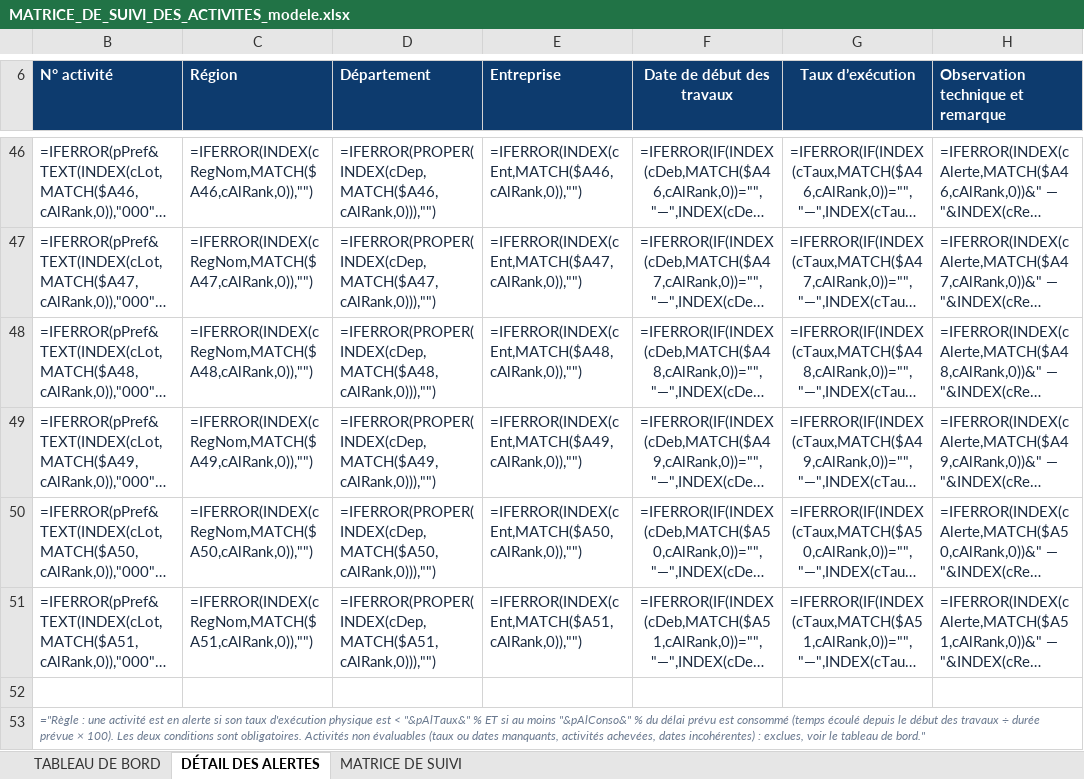
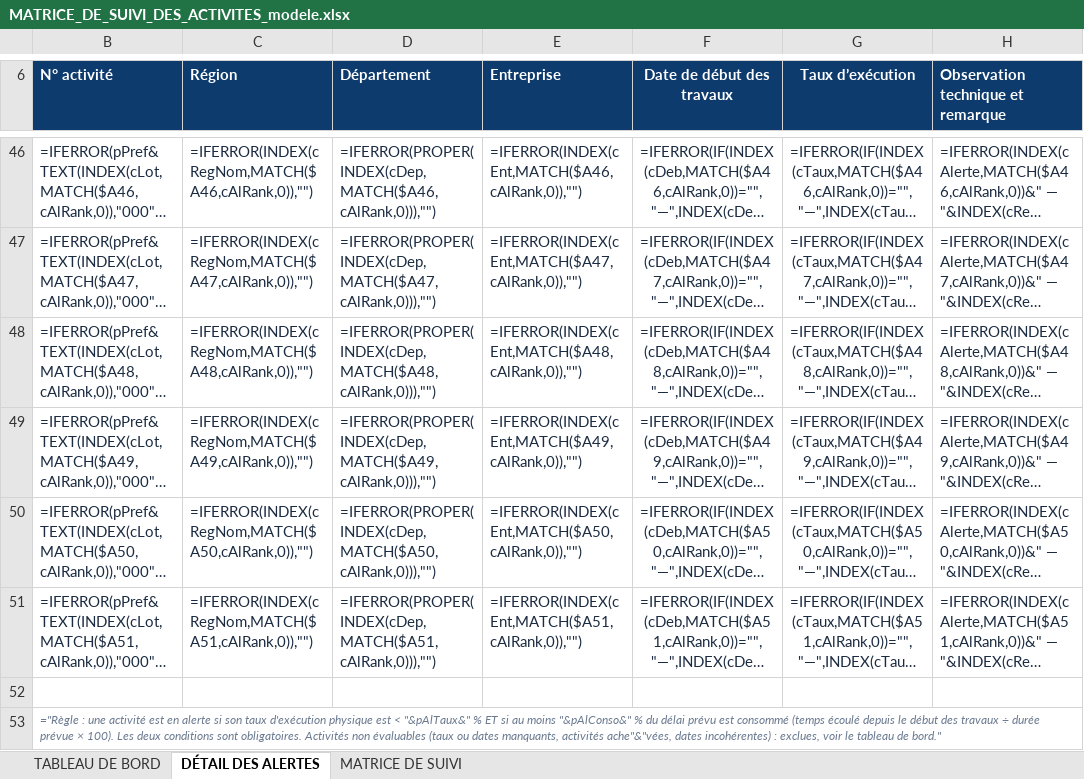
Before and after one commit to iamemanuelaka/suivi_matrice, an Excel workbook: modeles/MATRICE_DE_SUIVI_DES_ACTIVITES_modele.xlsx, sheet DÉTAIL DES ALERTES, drawn as a sheet; only a part is shown, gaps mark what is left out; long unchanged cells end in …; values as stored, in another font and other column widths than the file's, no borders; formulas without a stored value are shown as written; conditional formats and table styles not drawn; the diff names each change by its address in the sheet, - before the commit and + after, or states it on an @@ line.

Commit message:
Add files via upload

```diff
--- a/modeles/MATRICE_DE_SUIVI_DES_ACTIVITES_modele.xlsx (sheet DÉTAIL DES ALERTES)
+++ b/modeles/MATRICE_DE_SUIVI_DES_ACTIVITES_modele.xlsx (sheet DÉTAIL DES ALERTES)
-B53 (N° activité): …manquants, activités achevées, dates incohérentes)…
+B53 (N° activité): …manquants, activités ache"&"vées, dates incohérentes)…
```
Also changed, not shown: charts or pictures.
